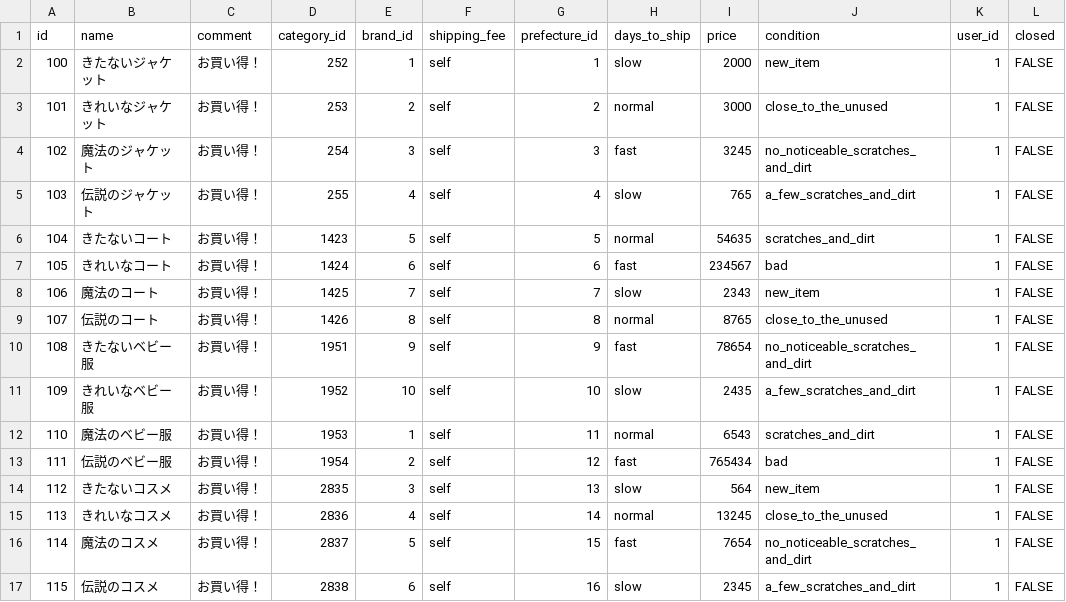
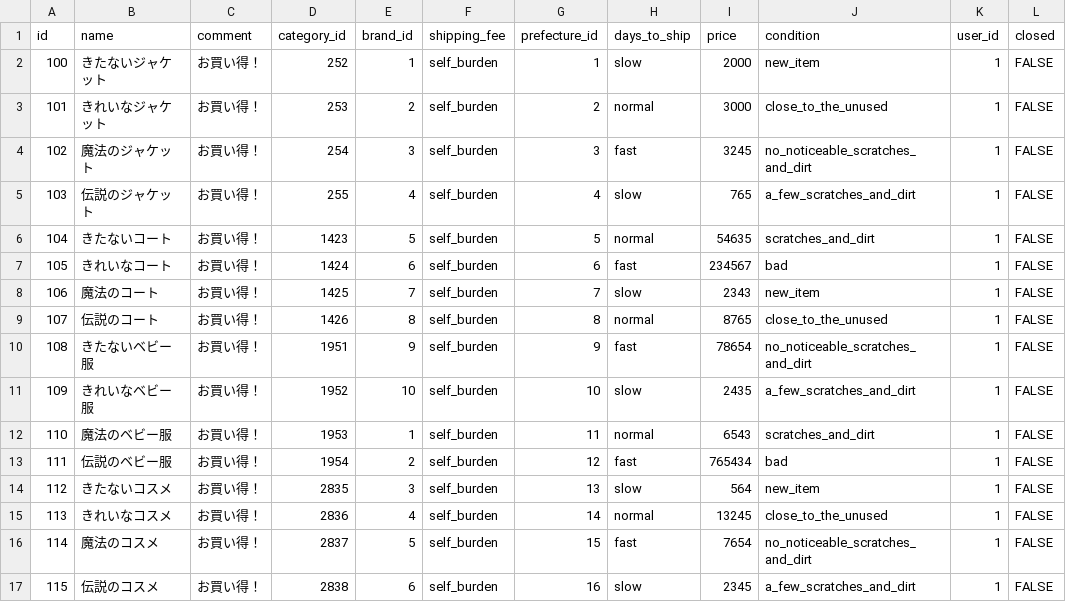
Before and after one commit to misako231/freemarket_sample_43a, a CSV file: db/csv/items.csv, drawn as a sheet; only a part is shown; the diff names each change by its address in the sheet, - before the commit and + after, or states it on an @@ line.

```diff
--- a/db/csv/items.csv
+++ b/db/csv/items.csv
-F2:F17 (shipping_fee): self
+F2:F17 (shipping_fee): self_burden
```
Also changed, not shown: 7 other files.
